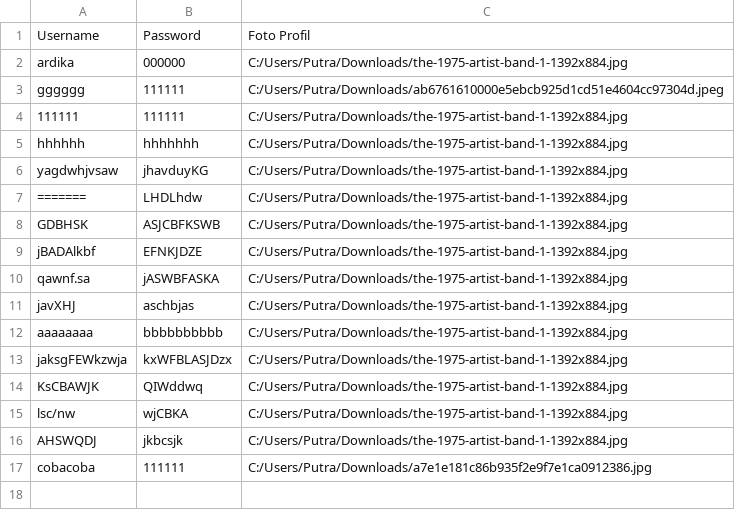
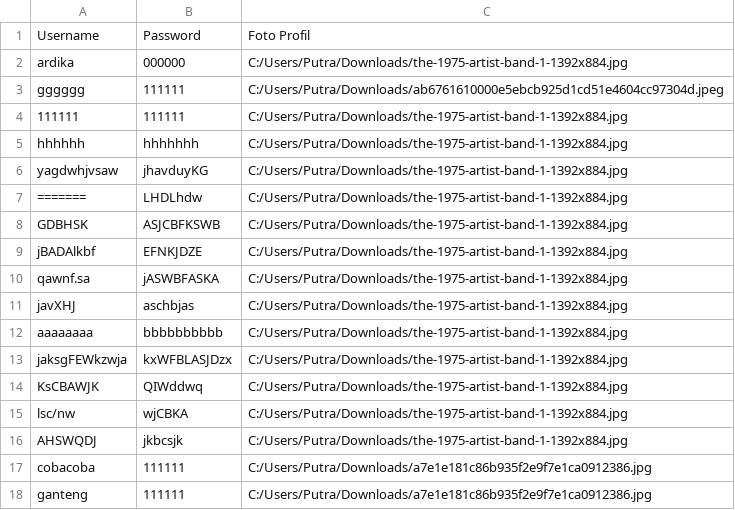
Before and after one commit to ardikaz/Pendataan-stok-BBM-di-SPBU, a CSV file: users.csv, drawn as a sheet; the diff names each change by its address in the sheet, - before the commit and + after, or states it on an @@ line.

```diff
--- a/users.csv
+++ b/users.csv
+row 18: ganteng | 111111 | C:/Users/Putra/Downloads/a7e1e181c86b935f2e9f7e1ca0912386.jpg
```
Also changed, not shown: 2 other files.
